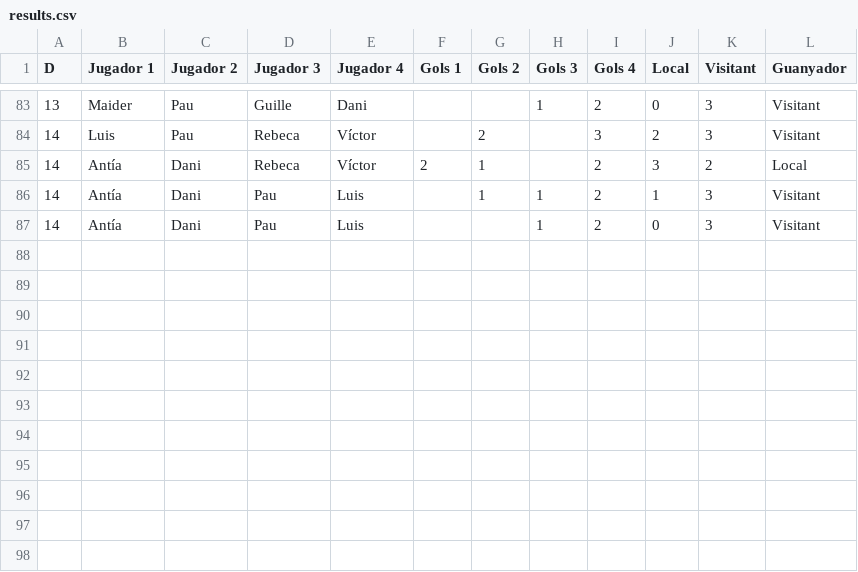
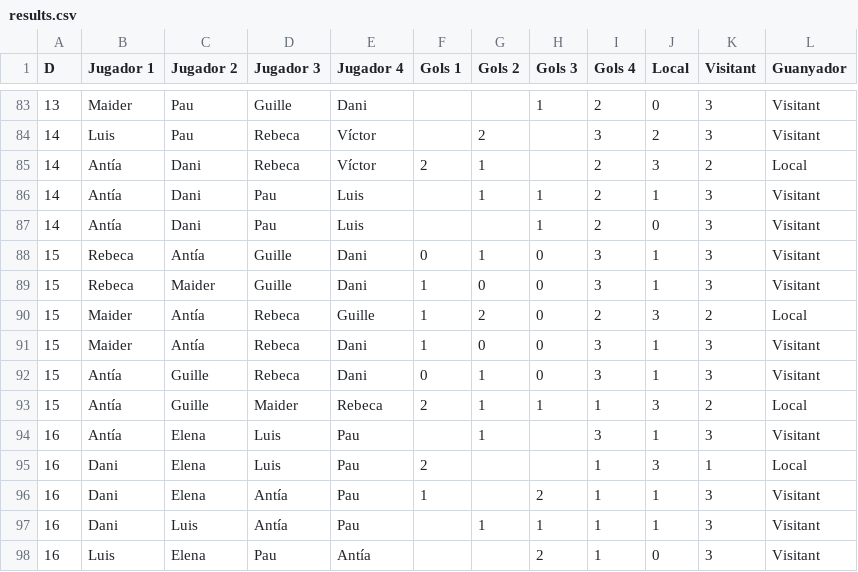
Before and after one commit to pgrebolt/ICEChampionsLeague, a CSV file: results.csv, drawn as a sheet; only a part is shown, gaps mark what is left out.

```diff
--- a/results.csv
+++ b/results.csv
@@ -87 +87,12 @@ D,Jugador 1,Jugador 2,Jugador 3,Jugador 4,Gols 1,Gols 2,Gols 3,Gols 4,Local,Visi
 14,Antía,Dani,Pau,Luis,,,1,2,0,3,Visitant
+15,Rebeca,Antía,Guille,Dani,0,1,0,3,1,3,Visitant
+15,Rebeca,Maider,Guille,Dani,1,0,0,3,1,3,Visitant
+15,Maider,Antía,Rebeca,Guille,1,2,0,2,3,2,Local
+15,Maider,Antía,Rebeca,Dani,1,0,0,3,1,3,Visitant
+15,Antía,Guille,Rebeca,Dani,0,1,0,3,1,3,Visitant
+15,Antía,Guille,Maider,Rebeca,2,1,1,1,3,2,Local
+16,Antía,Elena,Luis,Pau,,1,,3,1,3,Visitant
+16,Dani,Elena,Luis,Pau,2,,,1,3,1,Local
+16,Dani,Elena,Antía,Pau,1,,2,1,1,3,Visitant
+16,Dani,Luis,Antía,Pau,,1,1,1,1,3,Visitant
+16,Luis,Elena,Pau,Antía,,,2,1,0,3,Visitant
```
Also changed, not shown: 6 other files.
